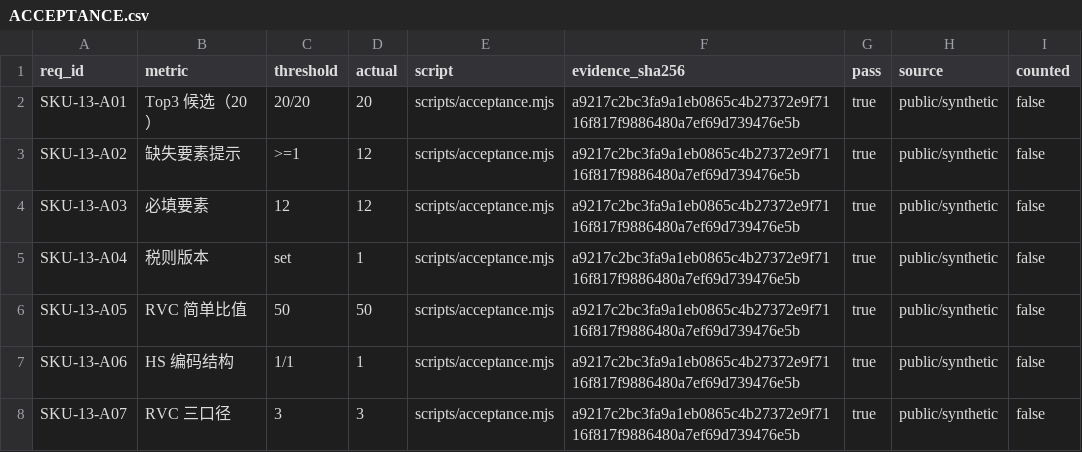
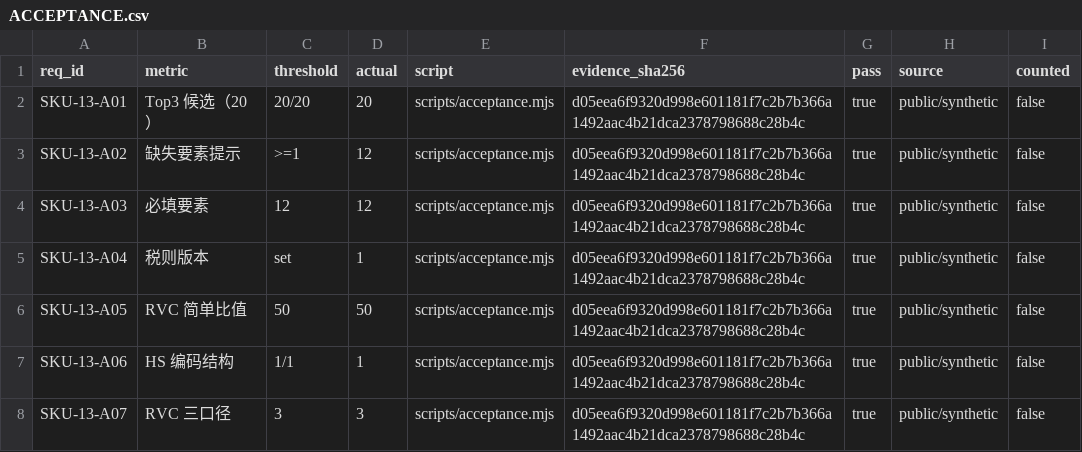
Before and after one commit to PerryLink/dsh-hs-candidate, a CSV file: ACCEPTANCE.csv, drawn as a sheet.

```diff
--- a/ACCEPTANCE.csv
+++ b/ACCEPTANCE.csv
@@ -1,8 +1,8 @@
 req_id,metric,threshold,actual,script,evidence_sha256,pass,source,counted
-SKU-13-A01,Top3 候选（20）,20/20,20,scripts/acceptance.mjs,a9217c2bc3fa9a1eb0865c4b27372e9f7116f817f9886480a7ef69d739476e5b,true,public/synthetic,false
-SKU-13-A02,缺失要素提示,>=1,12,scripts/acceptance.mjs,a9217c2bc3fa9a1eb0865c4b27372e9f7116f817f9886480a7ef69d739476e5b,true,public/synthetic,false
-SKU-13-A03,必填要素,12,12,scripts/acceptance.mjs,a9217c2bc3fa9a1eb0865c4b27372e9f7116f817f9886480a7ef69d739476e5b,true,public/synthetic,false
-SKU-13-A04,税则版本,set,1,scripts/acceptance.mjs,a9217c2bc3fa9a1eb0865c4b27372e9f7116f817f9886480a7ef69d739476e5b,true,public/synthetic,false
-SKU-13-A05,RVC 简单比值,50,50,scripts/acceptance.mjs,a9217c2bc3fa9a1eb0865c4b27372e9f7116f817f9886480a7ef69d739476e5b,true,public/synthetic,false
-SKU-13-A06,HS 编码结构,1/1,1,scripts/acceptance.mjs,a9217c2bc3fa9a1eb0865c4b27372e9f7116f817f9886480a7ef69d739476e5b,true,public/synthetic,false
-SKU-13-A07,RVC 三口径,3,3,scripts/acceptance.mjs,a9217c2bc3fa9a1eb0865c4b27372e9f7116f817f9886480a7ef69d739476e5b,true,public/synthetic,false
+SKU-13-A01,Top3 候选（20）,20/20,20,scripts/acceptance.mjs,d05eea6f9320d998e601181f7c2b7b366a1492aac4b21dca2378798688c28b4c,true,public/synthetic,false
+SKU-13-A02,缺失要素提示,>=1,12,scripts/acceptance.mjs,d05eea6f9320d998e601181f7c2b7b366a1492aac4b21dca2378798688c28b4c,true,public/synthetic,false
+SKU-13-A03,必填要素,12,12,scripts/acceptance.mjs,d05eea6f9320d998e601181f7c2b7b366a1492aac4b21dca2378798688c28b4c,true,public/synthetic,false
+SKU-13-A04,税则版本,set,1,scripts/acceptance.mjs,d05eea6f9320d998e601181f7c2b7b366a1492aac4b21dca2378798688c28b4c,true,public/synthetic,false
+SKU-13-A05,RVC 简单比值,50,50,scripts/acceptance.mjs,d05eea6f9320d998e601181f7c2b7b366a1492aac4b21dca2378798688c28b4c,true,public/synthetic,false
+SKU-13-A06,HS 编码结构,1/1,1,scripts/acceptance.mjs,d05eea6f9320d998e601181f7c2b7b366a1492aac4b21dca2378798688c28b4c,true,public/synthetic,false
+SKU-13-A07,RVC 三口径,3,3,scripts/acceptance.mjs,d05eea6f9320d998e601181f7c2b7b366a1492aac4b21dca2378798688c28b4c,true,public/synthetic,false
```
Also changed, not shown: 4 other files.
